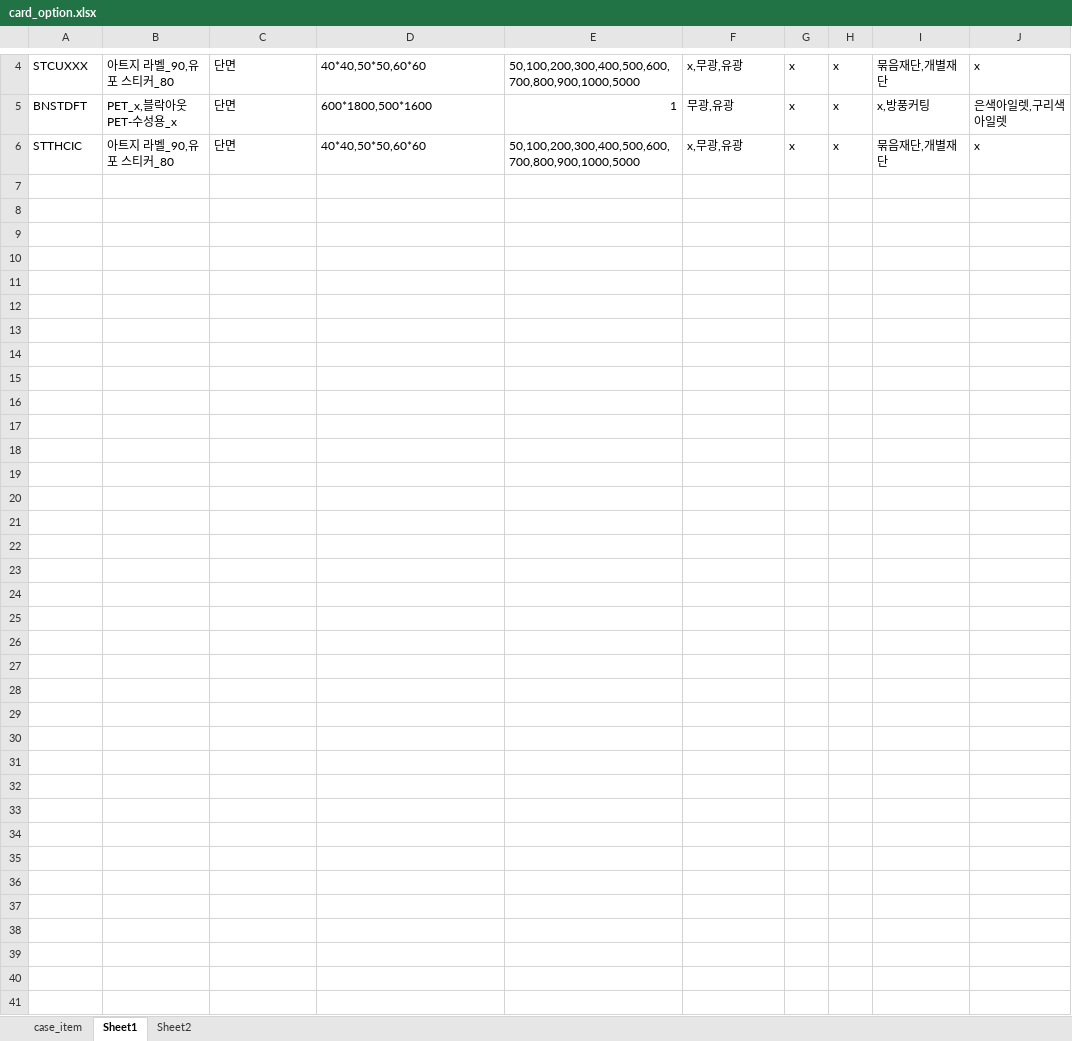
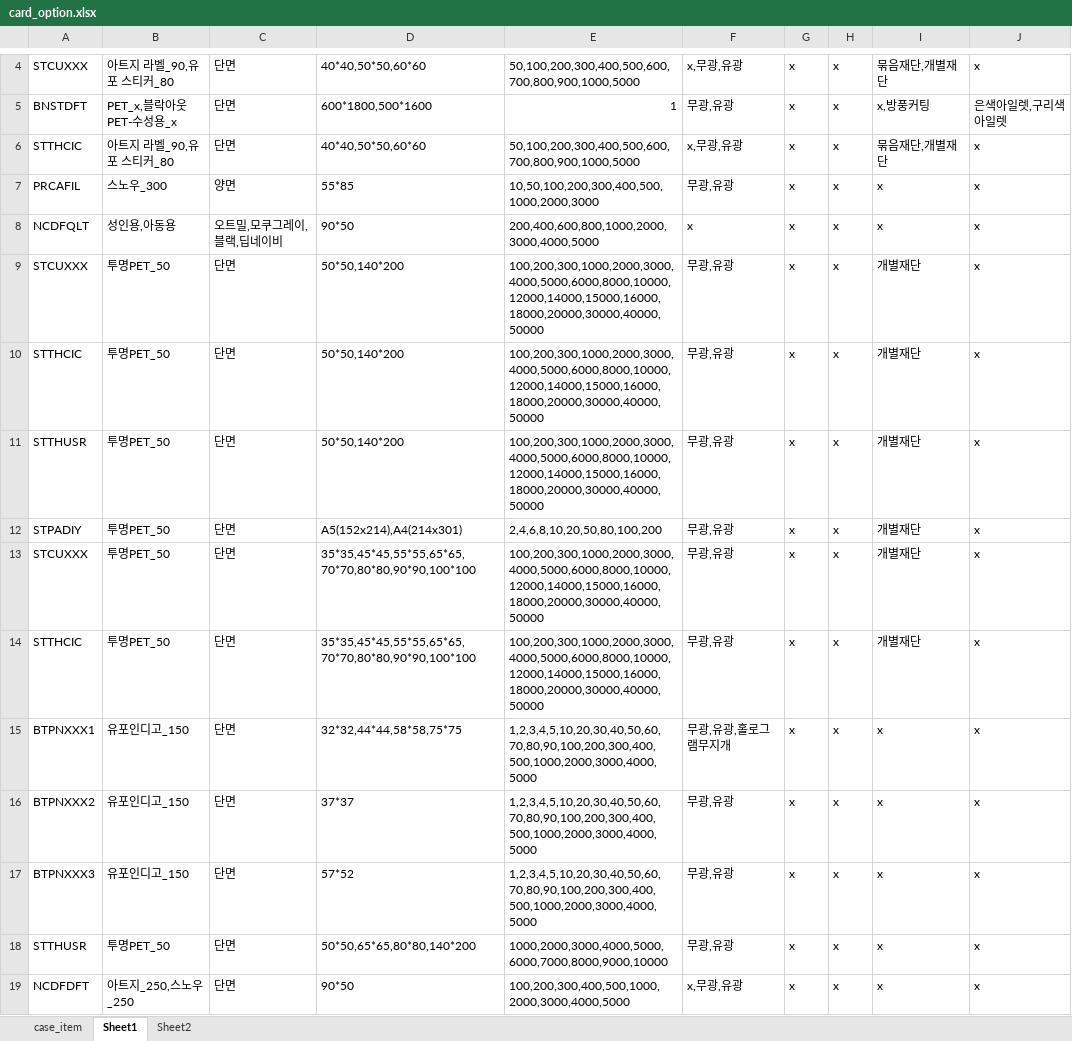
Before and after one commit to kanghagyong/red_orderControllerCode, an Excel workbook: list/card_option.xlsx, sheet Sheet1, drawn as a sheet; only a part is shown, gaps mark what is left out; values as stored, in another font and other column widths than the file's, no borders; the diff covers the shown part only; the diff names each change by its address in the sheet, - before the commit and + after, or states it on an @@ line.

```diff
--- a/list/card_option.xlsx (sheet Sheet1)
+++ b/list/card_option.xlsx (sheet Sheet1)
+row 7: PRCAFIL | 스노우_300 | 양면 | 55*85 | 10,50,100,200,300,400,500,1000,2000,3000 | 무광,유광 | x | x | x | x
+row 8: NCDFQLT | 성인용,아동용 | 오트밀,모쿠그레이,블랙,딥네이비 | 90*50 | 200,400,600,800,1000,2000,3000,4000,5000 | x | x | x | x | x
+row 9: STCUXXX | 투명PET_50 | 단면 | 50*50,140*200 | 100,200,300,1000,2000,3000,4000,5000,6000,8000,10000,12000,14000,15000,16000,18000,20000,30000,40000,50000 | 무광,유광 | x | x | 개별재단 | x
+row 10: STTHCIC | 투명PET_50 | 단면 | 50*50,140*200 | 100,200,300,1000,2000,3000,4000,5000,6000,8000,10000,12000,14000,15000,16000,18000,20000,30000,40000,50000 | 무광,유광 | x | x | 개별재단 | x
+row 11: STTHUSR | 투명PET_50 | 단면 | 50*50,140*200 | 100,200,300,1000,2000,3000,4000,5000,6000,8000,10000,12000,14000,15000,16000,18000,20000,30000,40000,50000 | 무광,유광 | x | x | 개별재단 | x
+row 12: STPADIY | 투명PET_50 | 단면 | A5(152x214),A4(214x301) | 2,4,6,8,10,20,50,80,100,200 | 무광,유광 | x | x | 개별재단 | x
+row 13: STCUXXX | 투명PET_50 | 단면 | 35*35,45*45,55*55,65*65,70*70,80*80,90*90,100*100 | 100,200,300,1000,2000,3000,4000,5000,6000,8000,10000,12000,14000,15000,16000,18000,20000,30000,40000,50000 | 무광,유광 | x | x | 개별재단 | x
+row 14: STTHCIC | 투명PET_50 | 단면 | 35*35,45*45,55*55,65*65,70*70,80*80,90*90,100*100 | 100,200,300,1000,2000,3000,4000,5000,6000,8000,10000,12000,14000,15000,16000,18000,20000,30000,40000,50000 | 무광,유광 | x | x | 개별재단 | x
+row 15: BTPNXXX1 | 유포인디고_150 | 단면 | 32*32,44*44,58*58,75*75 | 1,2,3,4,5,10,20,30,40,50,60,70,80,90,100,200,300,400,500,1000,2000,3000,4000,5000 | 무광,유광,홀로그램무지개 | x | x | x | x
+row 16: BTPNXXX2 | 유포인디고_150 | 단면 | 37*37 | 1,2,3,4,5,10,20,30,40,50,60,70,80,90,100,200,300,400,500,1000,2000,3000,4000,5000 | 무광,유광 | x | x | x | x
+row 17: BTPNXXX3 | 유포인디고_150 | 단면 | 57*52 | 1,2,3,4,5,10,20,30,40,50,60,70,80,90,100,200,300,400,500,1000,2000,3000,4000,5000 | 무광,유광 | x | x | x | x
+row 18: STTHUSR | 투명PET_50 | 단면 | 50*50,65*65,80*80,140*200 | 1000,2000,3000,4000,5000,6000,7000,8000,9000,10000 | 무광,유광 | x | x | x | x
+row 19: NCDFDFT | 아트지_250,스노우_250 | 단면 | 90*50 | 100,200,300,400,500,1000,2000,3000,4000,5000 | x,무광,유광 | x | x | x | x
```
Also changed, not shown: 13 added rows elsewhere in this sheet, sheet case_item, sheet Sheet2, list/option_sample.xlsx, uploads/PHSTPAN_20241120_155058113534.xlsx, 10 other files.
